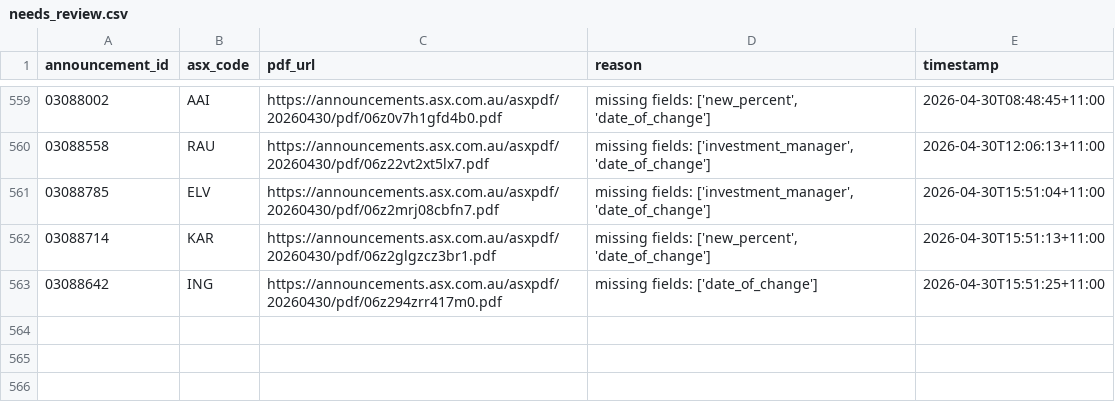
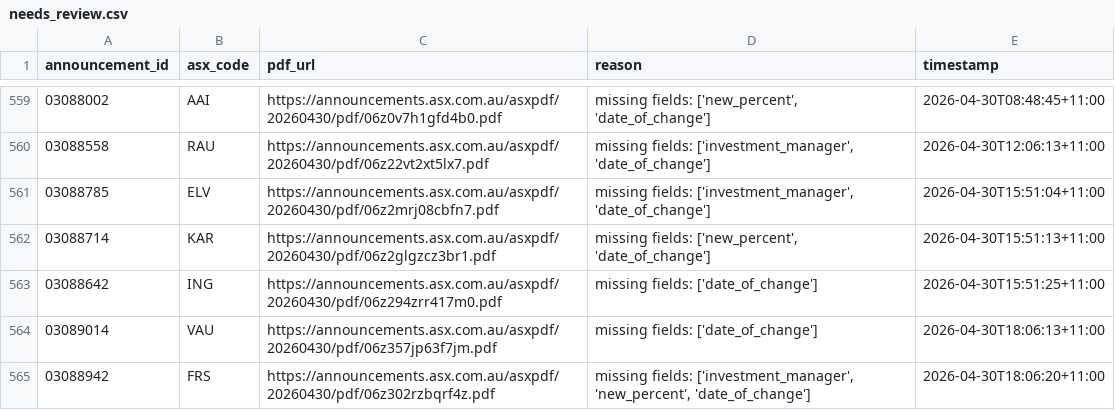
Before and after one commit to duriandaniel/substantials-vibe1, a CSV file: needs_review.csv, drawn as a sheet; only a part is shown, gaps mark what is left out.

```diff
--- a/needs_review.csv
+++ b/needs_review.csv
@@ -563 +563,3 @@ announcement_id,asx_code,pdf_url,reason,timestamp
 03088642,ING,https://announcements.asx.com.au/asxpdf/20260430/pdf/06z294zrr417m0.pdf,missing fields: ['date_of_change'],2026-04-30T15:51:25+11:00
+03089014,VAU,https://announcements.asx.com.au/asxpdf/20260430/pdf/06z357jp63f7jm.pdf,missing fields: ['date_of_change'],2026-04-30T18:06:13+11:00
+03088942,FRS,https://announcements.asx.com.au/asxpdf/20260430/pdf/06z302rzbqrf4z.pdf,"missing fields: ['investment_manager', 'new_percent', 'date_of_change']",2026-04-30T18:06:20+11:00
```
Also changed, not shown: output.csv, 1 other file.
